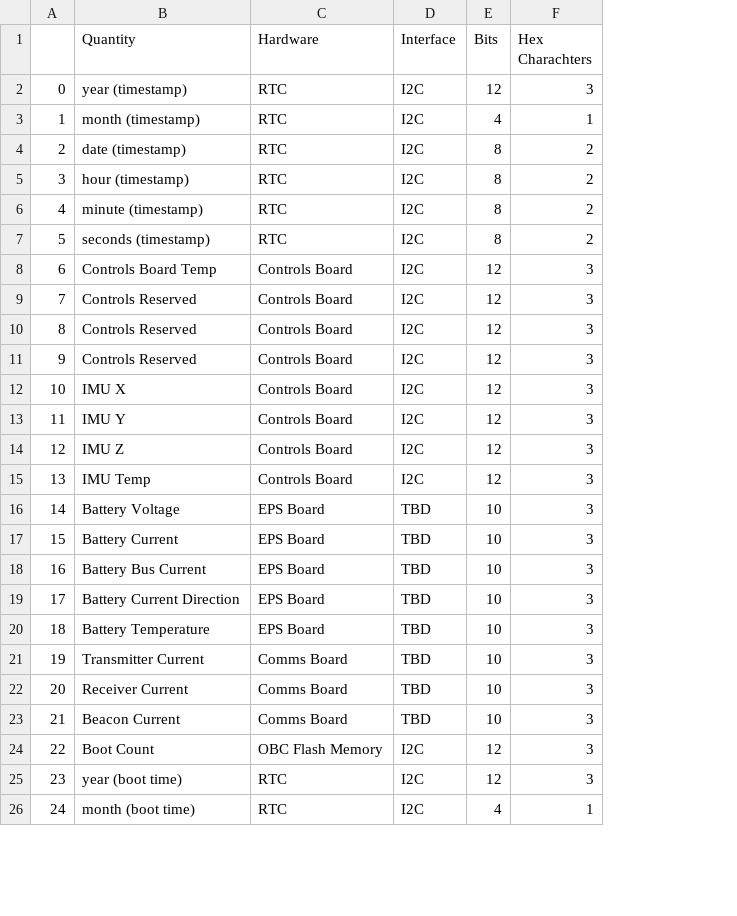
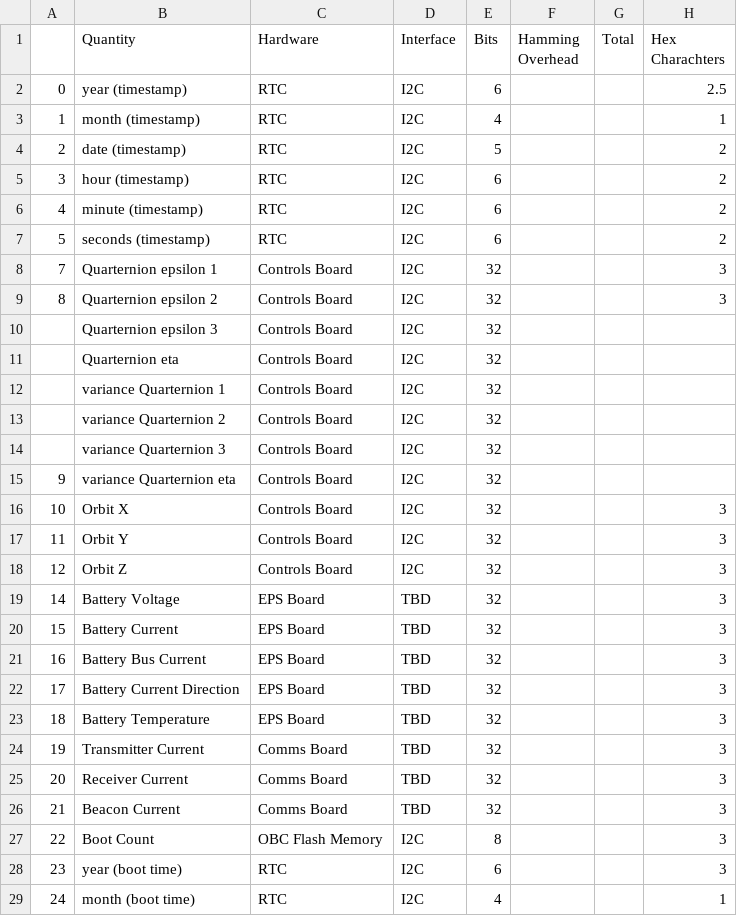
Before and after one commit to uhmwpe/operatingModes, a CSV file: DownlinkFormats/SafeHoldOperatingMode.csv, drawn as a sheet; only a part is shown; removed rows and columns are numbered as before the commit, all else as after; the diff covers the shown part only; the diff names each change by its address in the sheet, - before the commit and + after, or states it on an @@ line.

```diff
--- a/DownlinkFormats/SafeHoldOperatingMode.csv
+++ b/DownlinkFormats/SafeHoldOperatingMode.csv
+column F (Hamming Overhead), empty
+column G (Total), empty
-E2 (Bits): 12
+E2 (Bits): 6
-H2 (Hex Charachters): 3
+H2 (Hex Charachters): 2.5
-E4 (Bits): 8
+E4 (Bits): 5
-E5:E7 (Bits): 8
+E5:E7 (Bits): 6
-row 8: 6 | Controls Board Temp | Controls Board | I2C | 12 | 3
-B8 (Quantity): Controls Reserved
+B8 (Quantity): Quarternion epsilon 1
-E8:E9 (Bits): 12
+E8:E9 (Bits): 32
-B9 (Quantity): Controls Reserved
+B9 (Quantity): Quarternion epsilon 2
+row 10:  | Quarternion epsilon 3 | Controls Board | I2C | 32
+row 11:  | Quarternion eta | Controls Board | I2C | 32
+row 12:  | variance Quarternion 1 | Controls Board | I2C | 32
+row 13:  | variance Quarternion 2 | Controls Board | I2C | 32
+row 14:  | variance Quarternion 3 | Controls Board | I2C | 32
-B15 (Quantity): Controls Reserved
+B15 (Quantity): variance Quarternion eta
-E15:E18 (Bits): 12
+E15:E18 (Bits): 32
-H15 (Hex Charachters): 3
+H15 (Hex Charachters): (empty)
-B16 (Quantity): IMU X
+B16 (Quantity): Orbit X
-B17 (Quantity): IMU Y
+B17 (Quantity): Orbit Y
-B18 (Quantity): IMU Z
+B18 (Quantity): Orbit Z
-row 15: 13 | IMU Temp | Controls Board | I2C | 12 | 3
-E19:E26 (Bits): 10
+E19:E26 (Bits): 32
-E27 (Bits): 12
+E27 (Bits): 8
-E28 (Bits): 12
+E28 (Bits): 6
```
Also changed, not shown: 1 added row and 5 edited cells elsewhere in this file, 1 other file.
